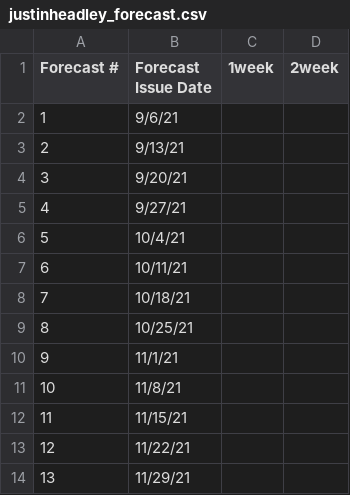
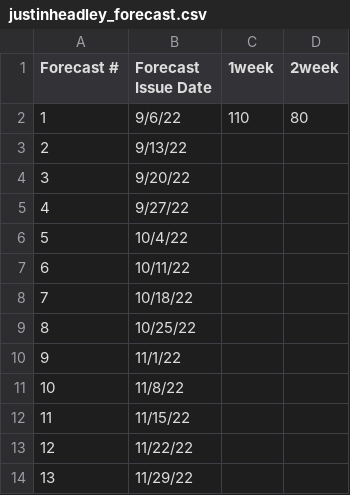
Before and after one commit to HAS-Tools-Fall2022/forecasting22, a CSV file: forecast_entries/justinheadley_forecast.csv, drawn as a sheet.

Commit message:
adding first forecast for justinheadley

```diff
--- a/forecast_entries/justinheadley_forecast.csv
+++ b/forecast_entries/justinheadley_forecast.csv
@@ -1,14 +1,14 @@
 Forecast #,    Forecast Issue Date,    1week,    2week
-         1,                 9/6/21,         ,
-         2,                9/13/21,         ,
-         3,                9/20/21,         ,
-         4,                9/27/21,         ,
-         5,                10/4/21,         ,
-         6,               10/11/21,         ,
-         7,               10/18/21,         ,
-         8,               10/25/21,         ,
-         9,                11/1/21,         ,
-        10,               11/8/21,,
-        11,               11/15/21,         ,
-        12,               11/22/21,         ,
-        13,               11/29/21,         ,
+         1,                 9/6/22,     110    ,  80
+         2,                9/13/22,         ,
+         3,                9/20/22,         ,
+         4,                9/27/22,         ,
+         5,                10/4/22,         ,
+         6,               10/11/22,         ,
+         7,               10/18/22,         ,
+         8,               10/25/22,         ,
+         9,                11/1/22,         ,
+        10,               11/8/22,
+        11,               11/15/22,         ,
+        12,               11/22/22,         ,
+        13,               11/29/22,         ,
```
